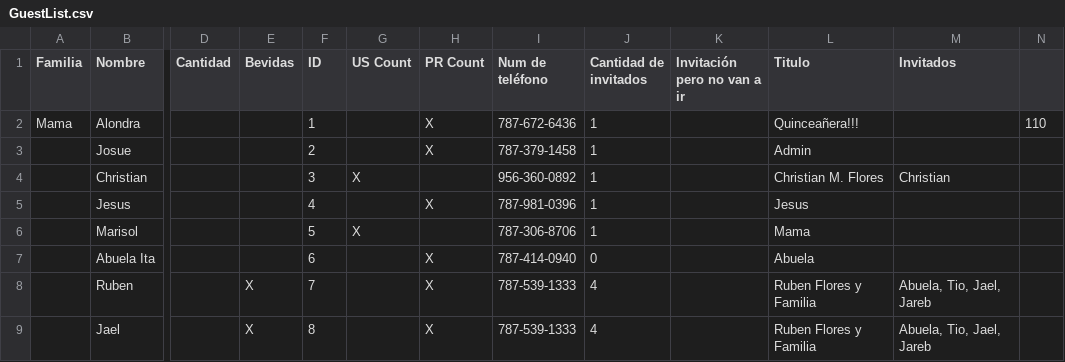
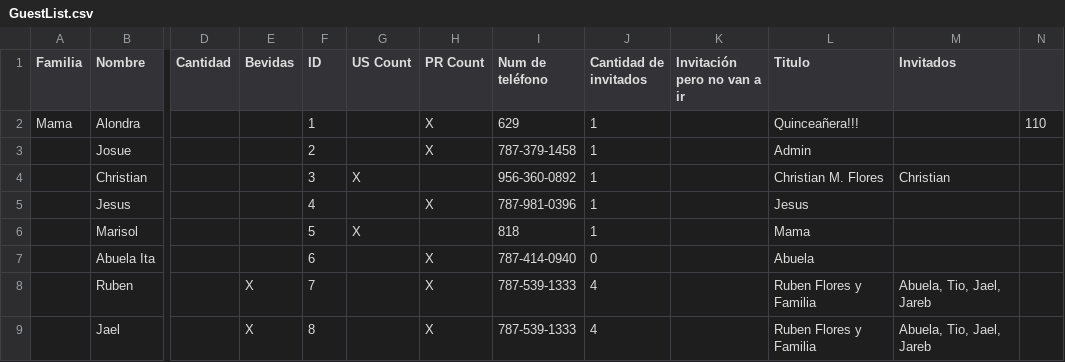
Before and after one commit to Serpenlog/Alondra_Website, a CSV file: Alondra_Website/src/data/GuestList.csv, drawn as a sheet; only a part is shown, gaps mark what is left out; the diff names each change by its address in the sheet, - before the commit and + after, or states it on an @@ line.

Commit message:
changed data

```diff
--- a/Alondra_Website/src/data/GuestList.csv
+++ b/Alondra_Website/src/data/GuestList.csv
-I2 (Num de teléfono): 787-672-6436
+I2 (Num de teléfono): 629
-I6 (Num de teléfono): 787-306-8706
+I6 (Num de teléfono): 818
```
